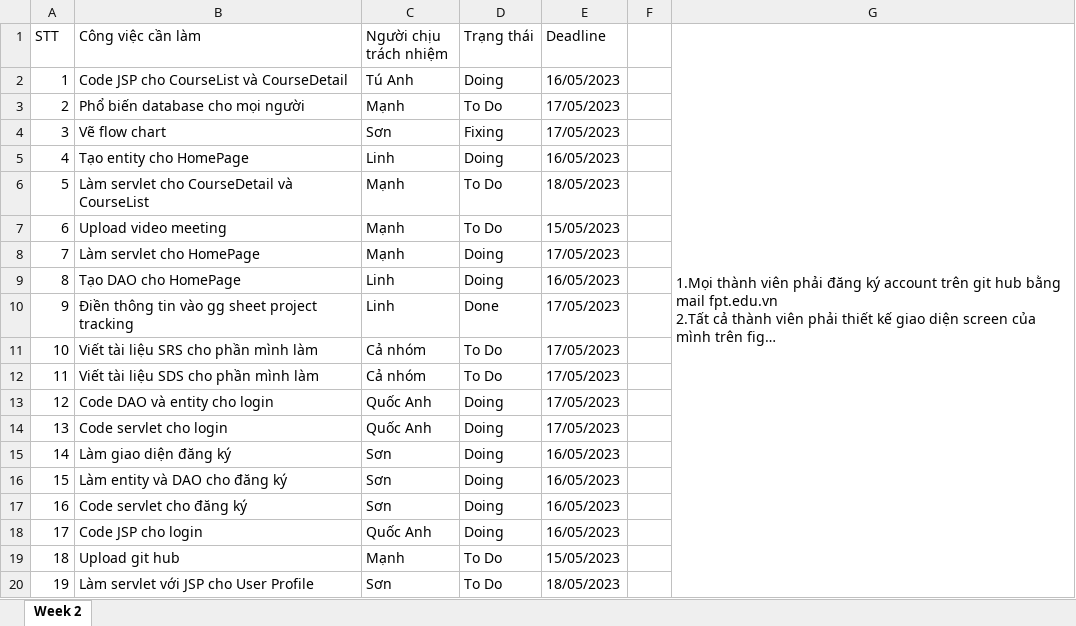
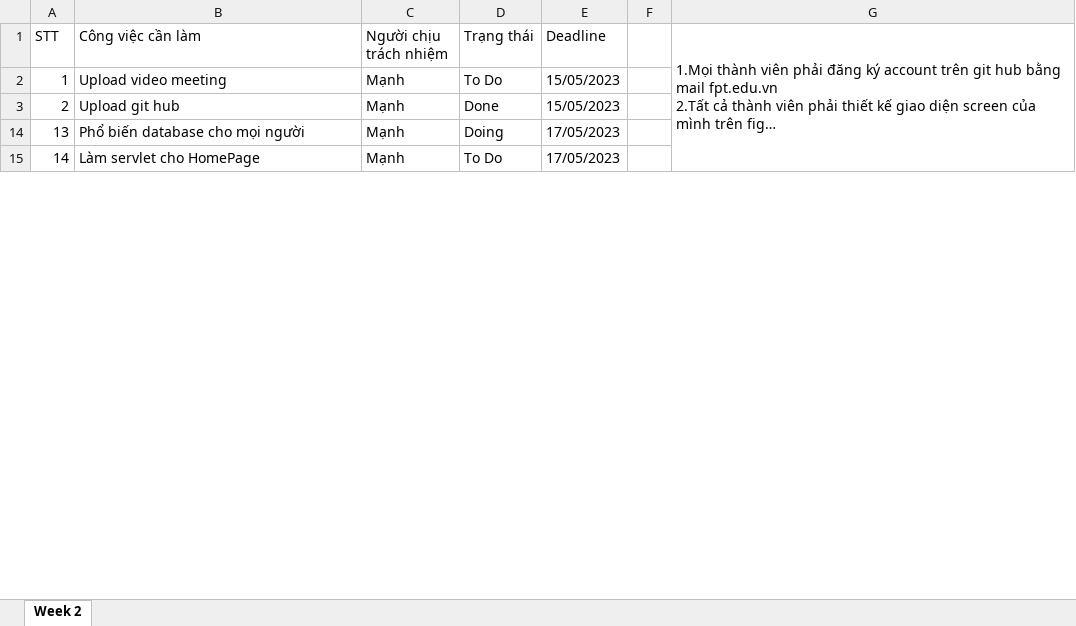
Before and after one commit to manhpthe170244/SWP391-Group4-OnlineLearningSystem, an Excel workbook: SWP/SWP_OnlineLearning_WeeklyReport.xlsx, sheet Week 2, drawn as a sheet; only a part is shown; long unchanged cells end in …; values as stored, in another font and other column widths than the file's, no borders; conditional formats not drawn; the diff covers the shown part only; the diff names each change by its address in the sheet, - before the commit and + after, or states it on an @@ line.

Commit message:
Update SWP_OnlineLearning_WeeklyReport.xlsx

```diff
--- a/SWP/SWP_OnlineLearning_WeeklyReport.xlsx (sheet Week 2)
+++ b/SWP/SWP_OnlineLearning_WeeklyReport.xlsx (sheet Week 2)
-B2 (Công việc cần làm): Code JSP cho CourseList và CourseDetail
+B2 (Công việc cần làm): Upload video meeting
-C2 (Người chịu trách nhiệm): Tú Anh
+C2 (Người chịu trách nhiệm): Mạnh
-D2 (Trạng thái): Doing
+D2 (Trạng thái): To Do
-E2 (Deadline): 16/05/2023
+E2 (Deadline): 15/05/2023
-B3 (Công việc cần làm): Phổ biến database cho mọi người
+B3 (Công việc cần làm): Upload git hub
-D3 (Trạng thái): To Do
+D3 (Trạng thái): Done
-E3 (Deadline): 17/05/2023
+E3 (Deadline): 15/05/2023
-row 4: 3 | Vẽ flow chart | Sơn | Fixing | 17/05/2023
-row 5: 4 | Tạo entity cho HomePage | Linh | Doing | 16/05/2023
-row 6: 5 | Làm servlet cho CourseDetail và CourseList | Mạnh | To Do | 18/05/2023
-row 7: 6 | Upload video meeting | Mạnh | To Do | 15/05/2023
-row 8: 7 | Làm servlet cho HomePage | Mạnh | Doing | 17/05/2023
-row 9: 8 | Tạo DAO cho HomePage | Linh | Doing | 16/05/2023
-row 10: 9 | Điền thông tin vào gg sheet project tracking | Linh | Done | 17/05/2023
-row 11: 10 | Viết tài liệu SRS cho phần mình làm | Cả nhóm | To Do | 17/05/2023
-row 12: 11 | Viết tài liệu SDS cho phần mình làm | Cả nhóm | To Do | 17/05/2023
-row 13: 12 | Code DAO và entity cho login | Quốc Anh | Doing | 17/05/2023
-B14 (Công việc cần làm): Code servlet cho login
+B14 (Công việc cần làm): Phổ biến database cho mọi người
-C14 (Người chịu trách nhiệm): Quốc Anh
+C14 (Người chịu trách nhiệm): Mạnh
-B15 (Công việc cần làm): Làm giao diện đăng ký
+B15 (Công việc cần làm): Làm servlet cho HomePage
-C15 (Người chịu trách nhiệm): Sơn
+C15 (Người chịu trách nhiệm): Mạnh
-D15 (Trạng thái): Doing
+D15 (Trạng thái): To Do
-E15 (Deadline): 16/05/2023
+E15 (Deadline): 17/05/2023
-row 16: 15 | Làm entity và DAO cho đăng ký | Sơn | Doing | 16/05/2023
-row 17: 16 | Code servlet cho đăng ký | Sơn | Doing | 16/05/2023
-row 18: 17 | Code JSP cho login | Quốc Anh | Doing | 16/05/2023
-row 19: 18 | Upload git hub | Mạnh | To Do | 15/05/2023
-row 20: 19 | Làm servlet với JSP cho User Profile | Sơn | To Do | 18/05/2023
```
Also changed, not shown: 8 removed rows, 1 hidden or unhidden row and 3 edited cells elsewhere in this sheet, hidden cells.
